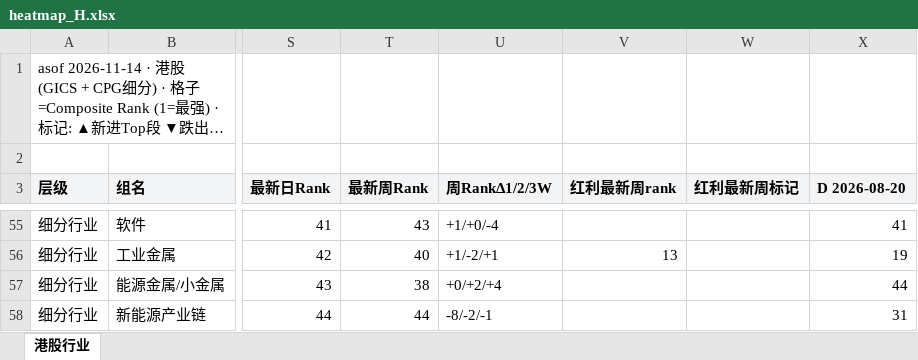
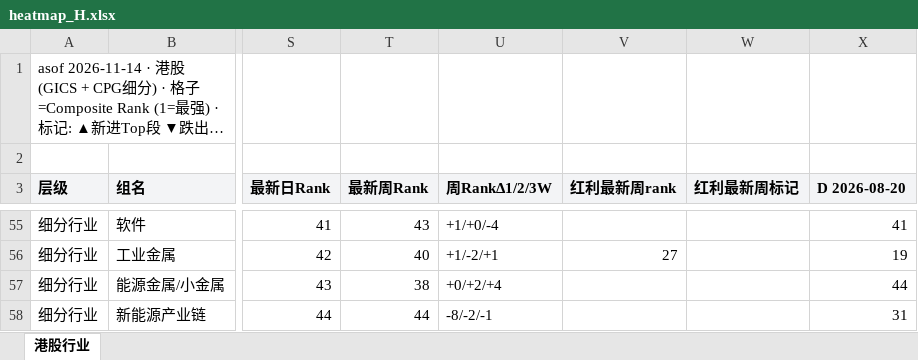
Before and after one commit to jibom/swing-pattern, an Excel workbook: heatmap_H.xlsx, sheet 港股行业, drawn as a sheet; only a part is shown, gaps mark what is left out; long unchanged cells end in …; values as stored, in another font and other column widths than the file's, no borders; the diff covers the shown part only; the diff names each change by its address in the sheet, - before the commit and + after, or states it on an @@ line.

```diff
--- a/heatmap_H.xlsx (sheet 港股行业)
+++ b/heatmap_H.xlsx (sheet 港股行业)
-V56 (红利最新周rank): 13
+V56 (红利最新周rank): 27
```
Also changed, not shown: 49 edited cells elsewhere in this sheet, heatmap_A.xlsx, 1 other file.
